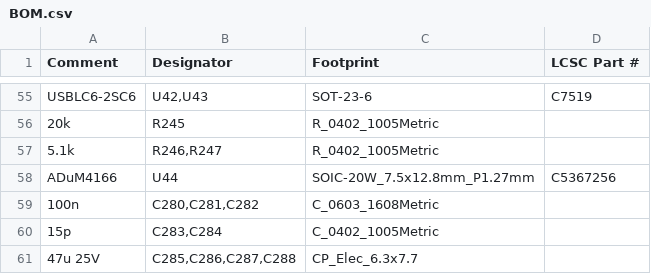
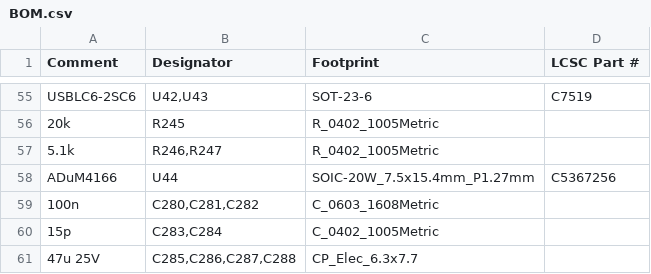
Before and after one commit to MitjaGrecky/Shtuka-druka, a CSV file: hardware/for-routing/A1/BOM.csv, drawn as a sheet; only a part is shown, gaps mark what is left out.

```diff
--- a/hardware/for-routing/A1/BOM.csv
+++ b/hardware/for-routing/A1/BOM.csv
@@ -57,3 +57,3 @@ USBLC6-2SC6,"U42,U43",SOT-23-6,C7519
 5.1k,"R246,R247",R_0402_1005Metric,
-ADuM4166,U44,SOIC-20W_7.5x12.8mm_P1.27mm,C5367256
+ADuM4166,U44,SOIC-20W_7.5x15.4mm_P1.27mm,C5367256
 100n,"C280,C281,C282",C_0603_1608Metric,
```
Also changed, not shown: hardware/for-routing/A1/BOM_notes.csv, 13 other files.
